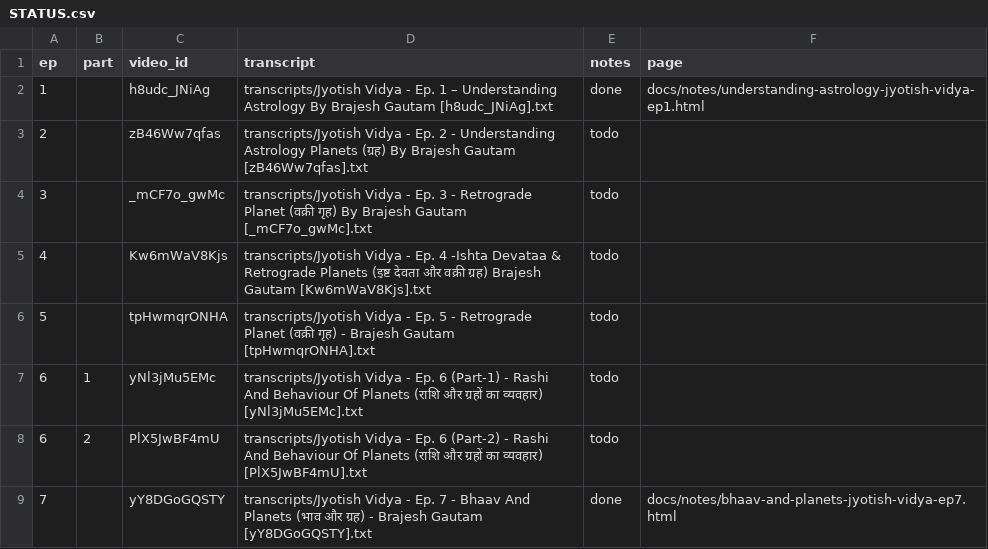
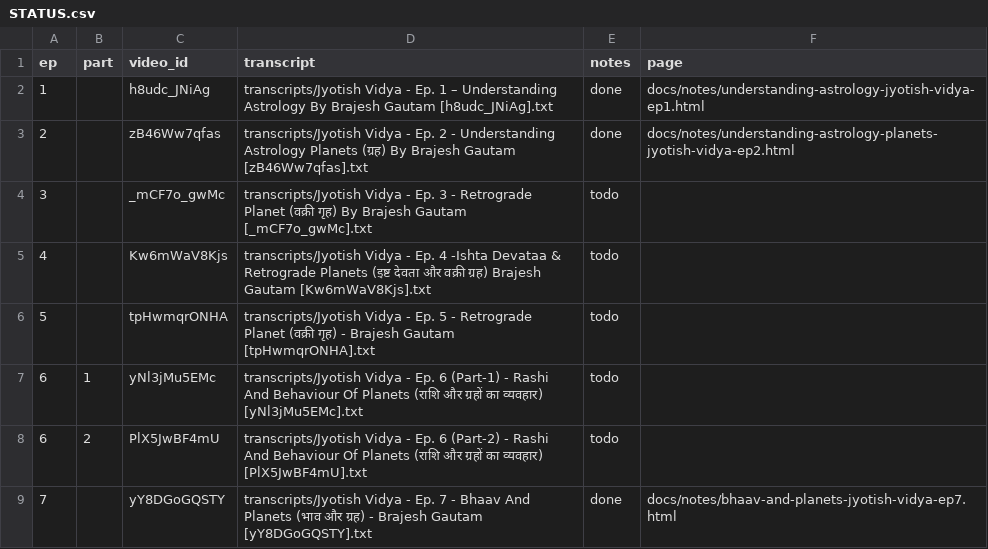
Before and after one commit to CodersAcademy006/astro-notes, a CSV file: STATUS.csv, drawn as a sheet; only a part is shown.

Commit message:
Add Ep. 2 Understanding Astrology Planets notes

```diff
--- a/STATUS.csv
+++ b/STATUS.csv
@@ -2,3 +2,3 @@ ep,part,video_id,transcript,notes,page
 1,,h8udc_JNiAg,transcripts/Jyotish Vidya - Ep. 1 – Understanding Astrology By Brajesh Gautam [h8udc_JNiAg].txt,done,docs/notes/understanding-astrology-jyotish-vidya-ep1.html
-2,,zB46Ww7qfas,transcripts/Jyotish Vidya - Ep. 2 - Understanding Astrology Planets (ग्रह) By Brajesh Gautam [zB46Ww7qfas].txt,todo,
+2,,zB46Ww7qfas,transcripts/Jyotish Vidya - Ep. 2 - Understanding Astrology Planets (ग्रह) By Brajesh Gautam [zB46Ww7qfas].txt,done,docs/notes/understanding-astrology-planets-jyotish-vidya-ep2.html
 3,,_mCF7o_gwMc,transcripts/Jyotish Vidya - Ep. 3 -  Retrograde Planet (वक्री गृह) By Brajesh Gautam [_mCF7o_gwMc].txt,todo,
```
Also changed, not shown: 10 other files.
